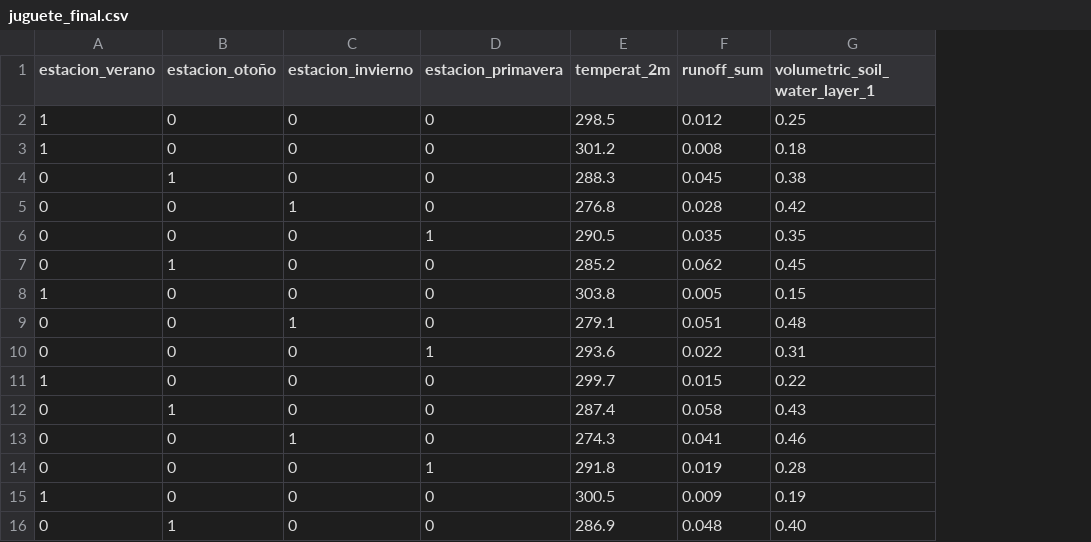
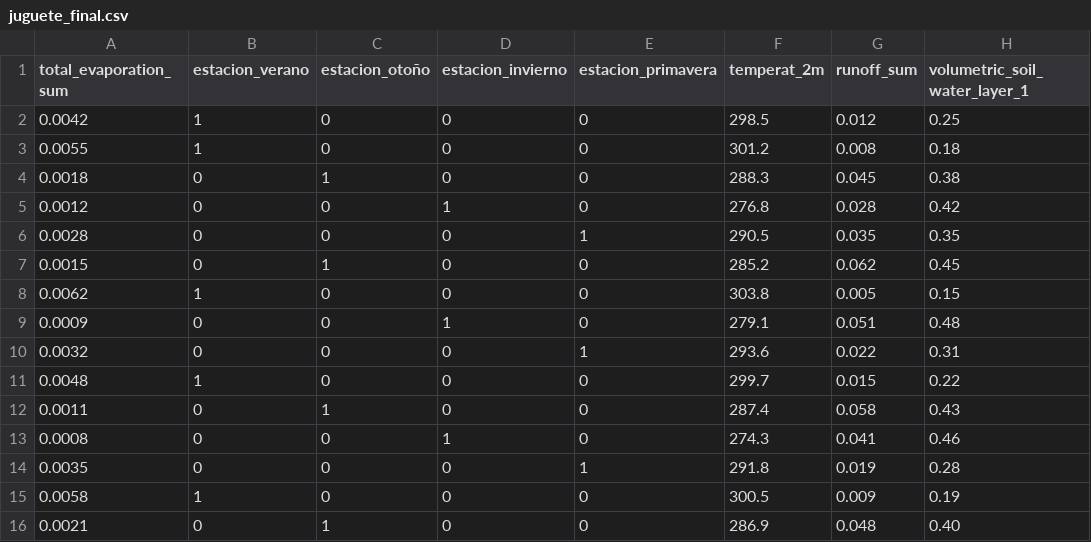
Before and after one commit to NicoBatti/sirena_batti_pruebas, a CSV file: proyecto_lu/juguete_final.csv, drawn as a sheet; only a part is shown; the diff names each change by its address in the sheet, - before the commit and + after, or states it on an @@ line.

```diff
--- a/proyecto_lu/juguete_final.csv
+++ b/proyecto_lu/juguete_final.csv
+column A (total_evaporation_sum), rows 2-16: 0.0042 | 0.0055 | 0.0018 | 0.0012 | 0.0028 | 0.0015 | 0.0062 | 0.0009 | 0.0032 | 0.0048 | 0.0011 | 0.0008 | 0.0035 | 0.0058 | 0.0021
```
Also changed, not shown: 1 other file.
